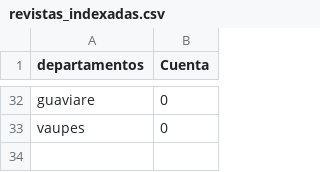
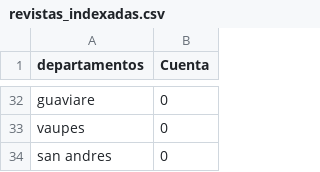
Before and after one commit to julianuribegomez/cti, a CSV file: revistas_indexadas.csv, drawn as a sheet; only a part is shown, gaps mark what is left out; the diff names each change by its address in the sheet, - before the commit and + after, or states it on an @@ line.

Commit message:
Update revistas_indexadas.csv

```diff
--- a/revistas_indexadas.csv
+++ b/revistas_indexadas.csv
+row 34: san andres | 0
```
